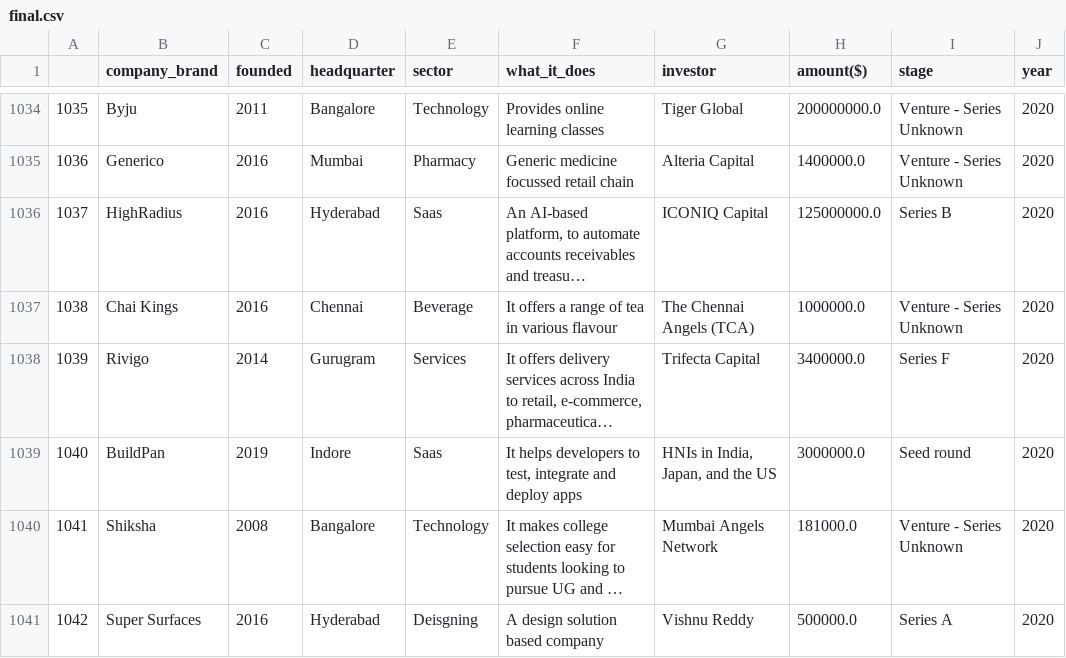
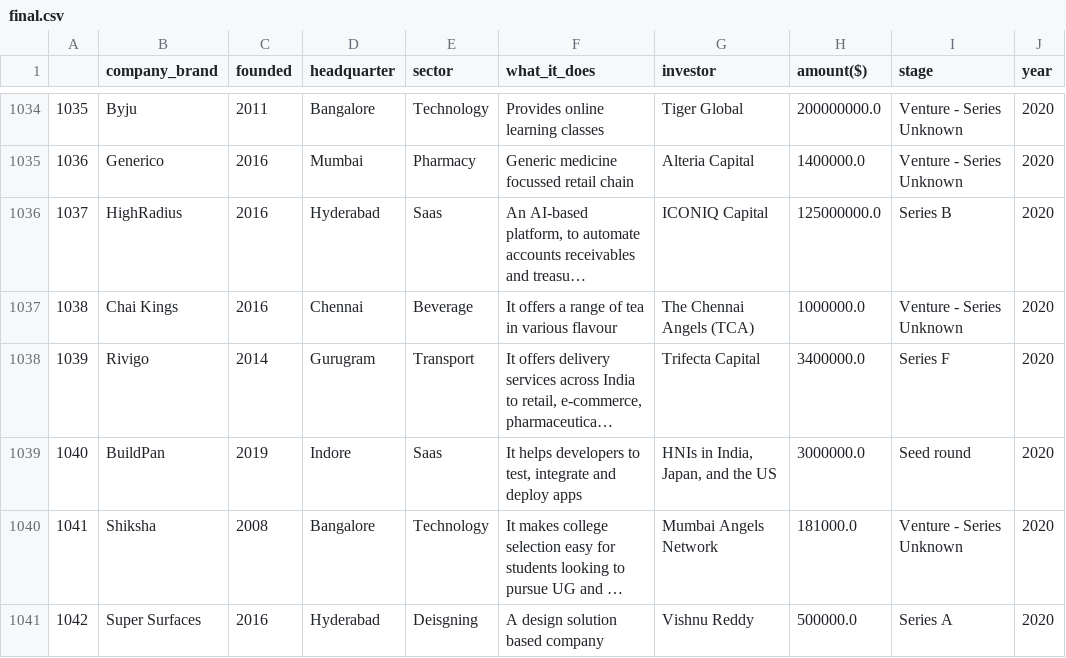
Before and after one commit to valiantezabuku/A-Data-Analysis-Project, a CSV file: My data/final.csv, drawn as a sheet; only a part is shown, gaps mark what is left out; long unchanged cells end in …; the diff covers the shown part only; the diff names each change by its address in the sheet, - before the commit and + after, or states it on an @@ line.

```diff
--- a/My data/final.csv
+++ b/My data/final.csv
-E1038 (sector): Services
+E1038 (sector): Transport
```
Also changed, not shown: 176 edited cells elsewhere in this file.
